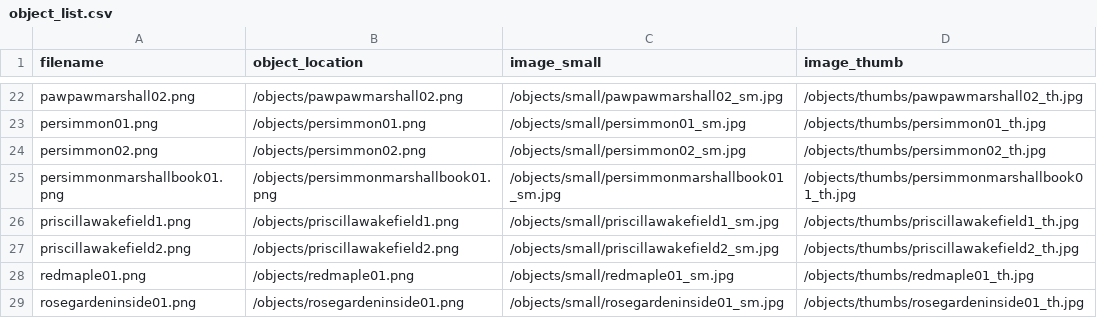
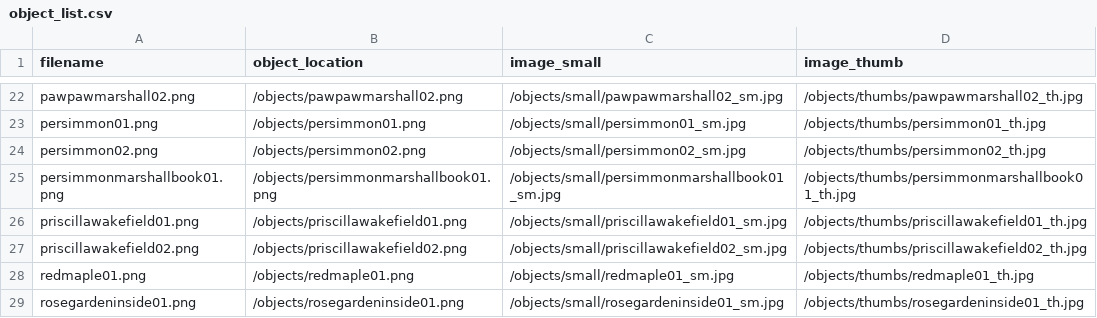
Before and after one commit to swat-ds/Quaker-Walking-Tour, a CSV file: objects/object_list.csv, drawn as a sheet; only a part is shown, gaps mark what is left out.

```diff
--- a/objects/object_list.csv
+++ b/objects/object_list.csv
@@ -25,4 +25,4 @@ persimmon02.png,/objects/persimmon02.png,/objects/small/persimmon02_sm.jpg,/obje
 persimmonmarshallbook01.png,/objects/persimmonmarshallbook01.png,/objects/small/persimmonmarshallbook01_sm.jpg,/objects/thumbs/persimmonmarshallbook01_th.jpg
-priscillawakefield1.png,/objects/priscillawakefield1.png,/objects/small/priscillawakefield1_sm.jpg,/objects/thumbs/priscillawakefield1_th.jpg
-priscillawakefield2.png,/objects/priscillawakefield2.png,/objects/small/priscillawakefield2_sm.jpg,/objects/thumbs/priscillawakefield2_th.jpg
+priscillawakefield01.png,/objects/priscillawakefield01.png,/objects/small/priscillawakefield01_sm.jpg,/objects/thumbs/priscillawakefield01_th.jpg
+priscillawakefield02.png,/objects/priscillawakefield02.png,/objects/small/priscillawakefield02_sm.jpg,/objects/thumbs/priscillawakefield02_th.jpg
 redmaple01.png,/objects/redmaple01.png,/objects/small/redmaple01_sm.jpg,/objects/thumbs/redmaple01_th.jpg
```
Also changed, not shown: _data/quakerroots.csv, 9 other files.
